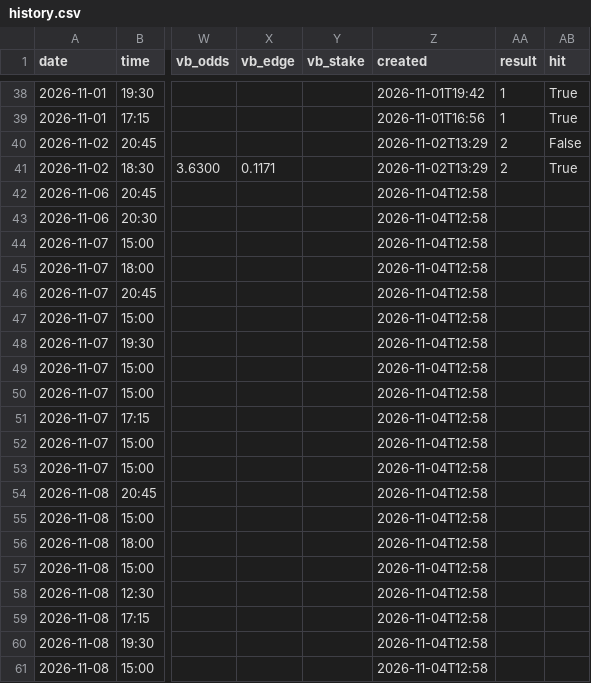
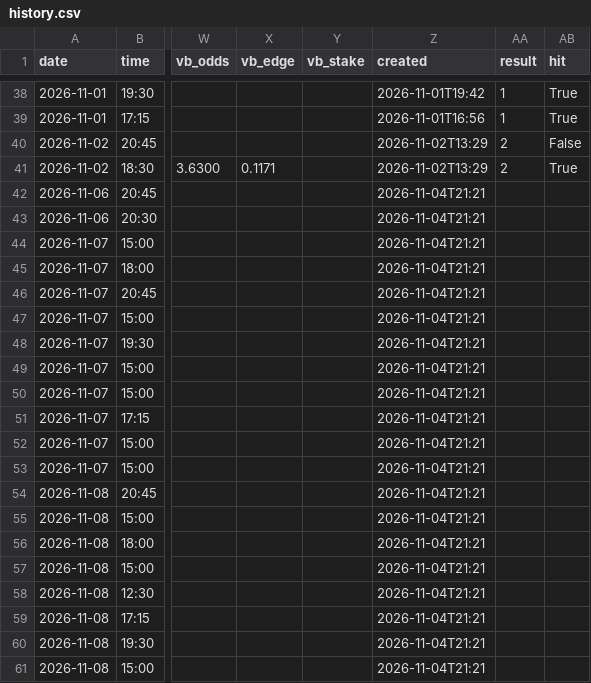
Before and after one commit to BITNBIT/Pronostic-python, a CSV file: output/history.csv, drawn as a sheet; only a part is shown, gaps mark what is left out; the diff names each change by its address in the sheet, - before the commit and + after, or states it on an @@ line.

```diff
--- a/output/history.csv
+++ b/output/history.csv
-Z42:Z61 (created): 2026-11-04T12:58
+Z42:Z61 (created): 2026-11-04T21:21
```
Also changed, not shown: 3 other files.
